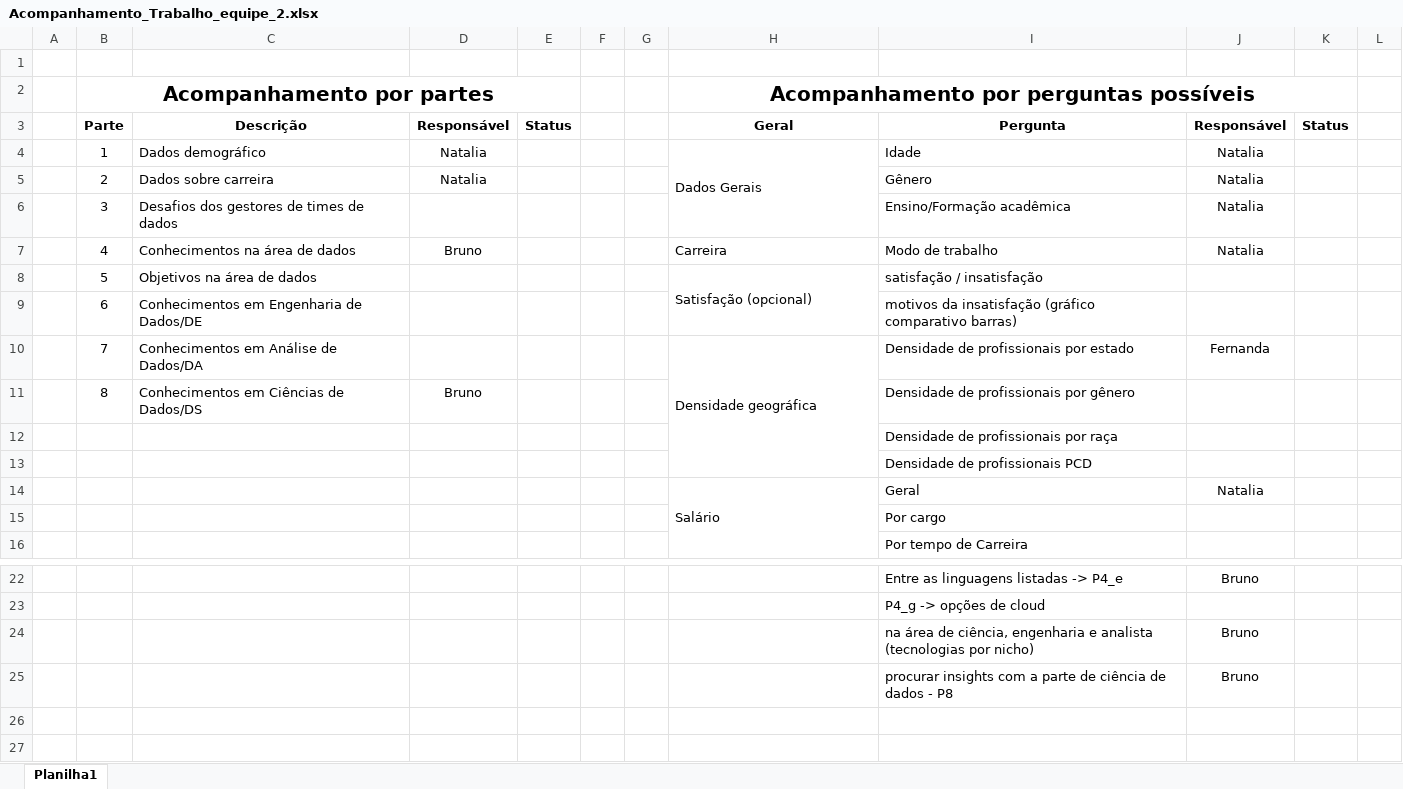
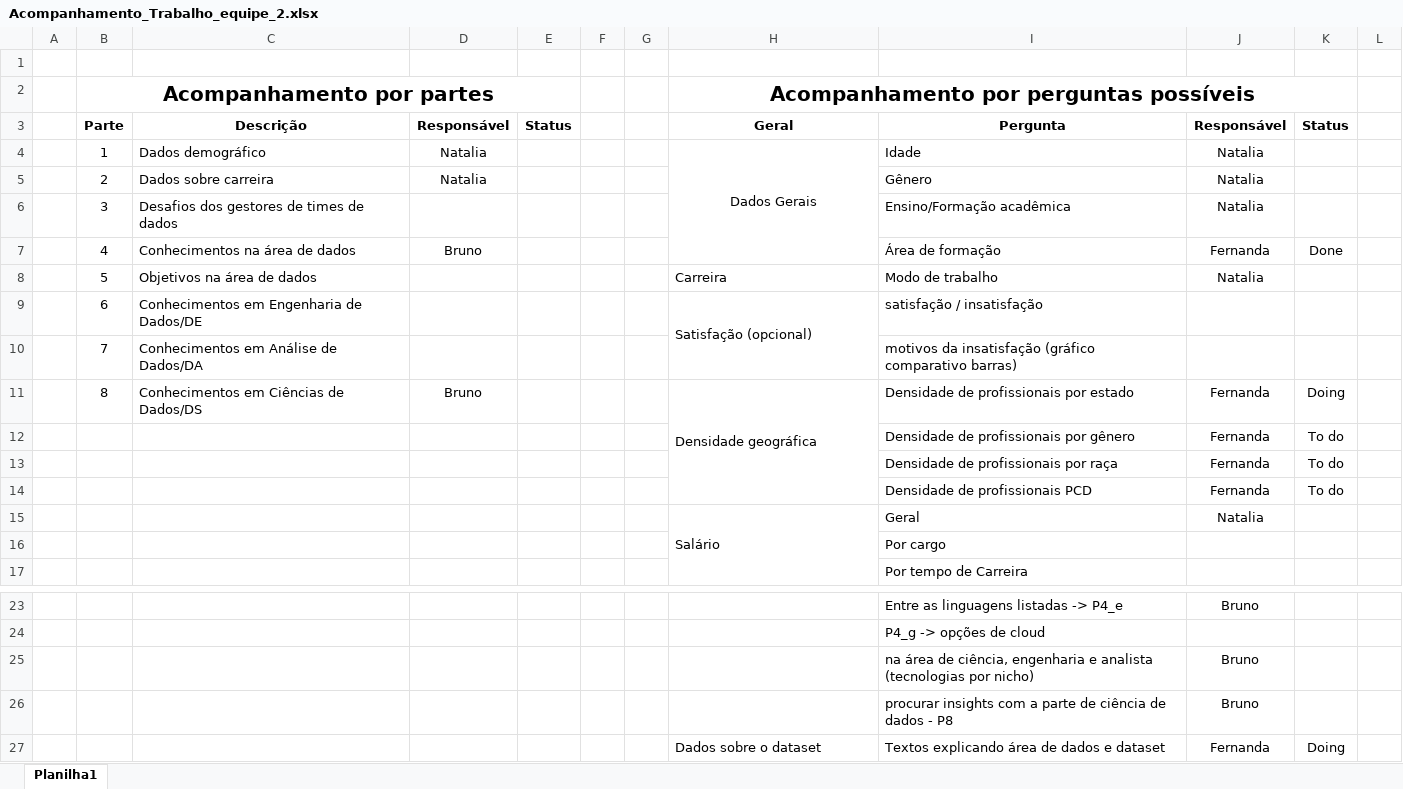
Before and after one commit to dallaqua/Trabalho_Santander_Coders_TPI, an Excel workbook: Acompanhamento_Trabalho_equipe_2.xlsx, sheet Planilha1, drawn as a sheet; only a part is shown, gaps mark what is left out; values as stored, in another font and other column widths than the file's, no borders; removed rows and columns are numbered as before the commit, all else as after; the diff names each change by its address in the sheet, - before the commit and + after, or states it on an @@ line.

Commit message:
Update acompanhamento_trabalho

```diff
--- a/Acompanhamento_Trabalho_equipe_2.xlsx (sheet Planilha1)
+++ b/Acompanhamento_Trabalho_equipe_2.xlsx (sheet Planilha1)
-H4 alignment: left
+H4 alignment: center
+row 7:  | 4 | Conhecimentos na área de dados | Bruno |  |  |  |  | Área de formação | Fernanda | Done
-B8: 4
+B8: 5
-C8: Conhecimentos na área de dados
+C8: Objetivos na área de dados
-D8: Bruno
+D8: (empty)
-B9: 5
+B9: 6
-C9: Objetivos na área de dados
+C9: Conhecimentos em Engenharia de Dados/DE
-row 9:  | 6 | Conhecimentos em Engenharia de Dados/DE |  |  |  |  |  | motivos da insatisfação (gráfico comparativo barras)
-row 10:  | 7 | Conhecimentos em Análise de Dados/DA |  |  |  |  | Densidade geográfica | Densidade de profissionais por estado | Fernanda
+row 10:  | 7 | Conhecimentos em Análise de Dados/DA |  |  |  |  |  | motivos da insatisfação (gráfico comparativo barras)
-H11: (empty)
+H11: Densidade geográfica
+H11:H14 merged
-I11: Densidade de profissionais por gênero
+I11: Densidade de profissionais por estado
-J11: (empty)
+J11: Fernanda
-K11: (empty)
+K11: Doing
-row 12:  |  |  |  |  |  |  |  | Densidade de profissionais por raça
-row 13:  |  |  |  |  |  |  |  | Densidade de profissionais PCD
+row 12:  |  |  |  |  |  |  |  | Densidade de profissionais por gênero | Fernanda | To do
+row 13:  |  |  |  |  |  |  |  | Densidade de profissionais por raça | Fernanda | To do
+row 14:  |  |  |  |  |  |  |  | Densidade de profissionais PCD | Fernanda | To do
+row 27:  |  |  |  |  |  |  | Dados sobre o dataset | Textos explicando área de dados e dataset | Fernanda | Doing
```
